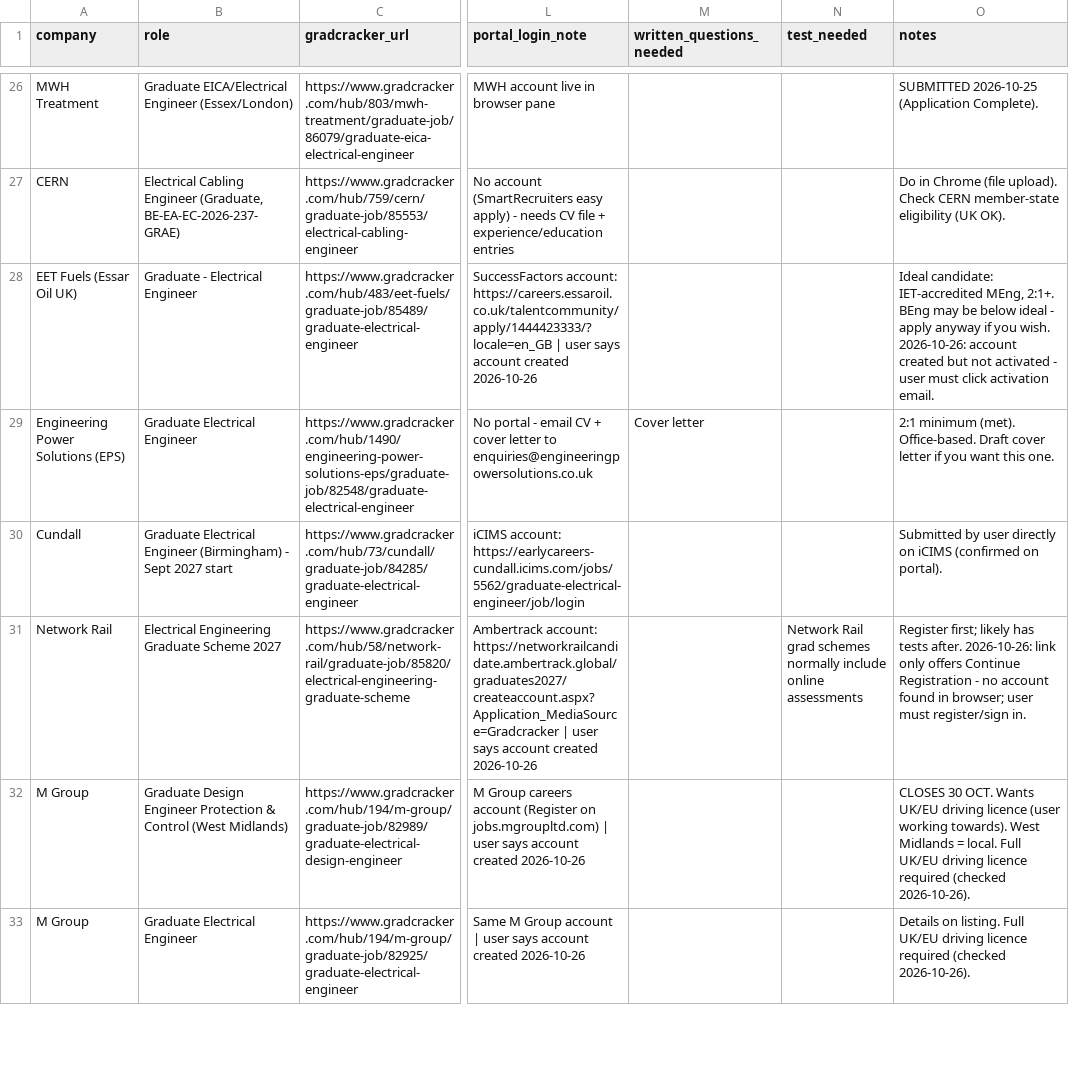
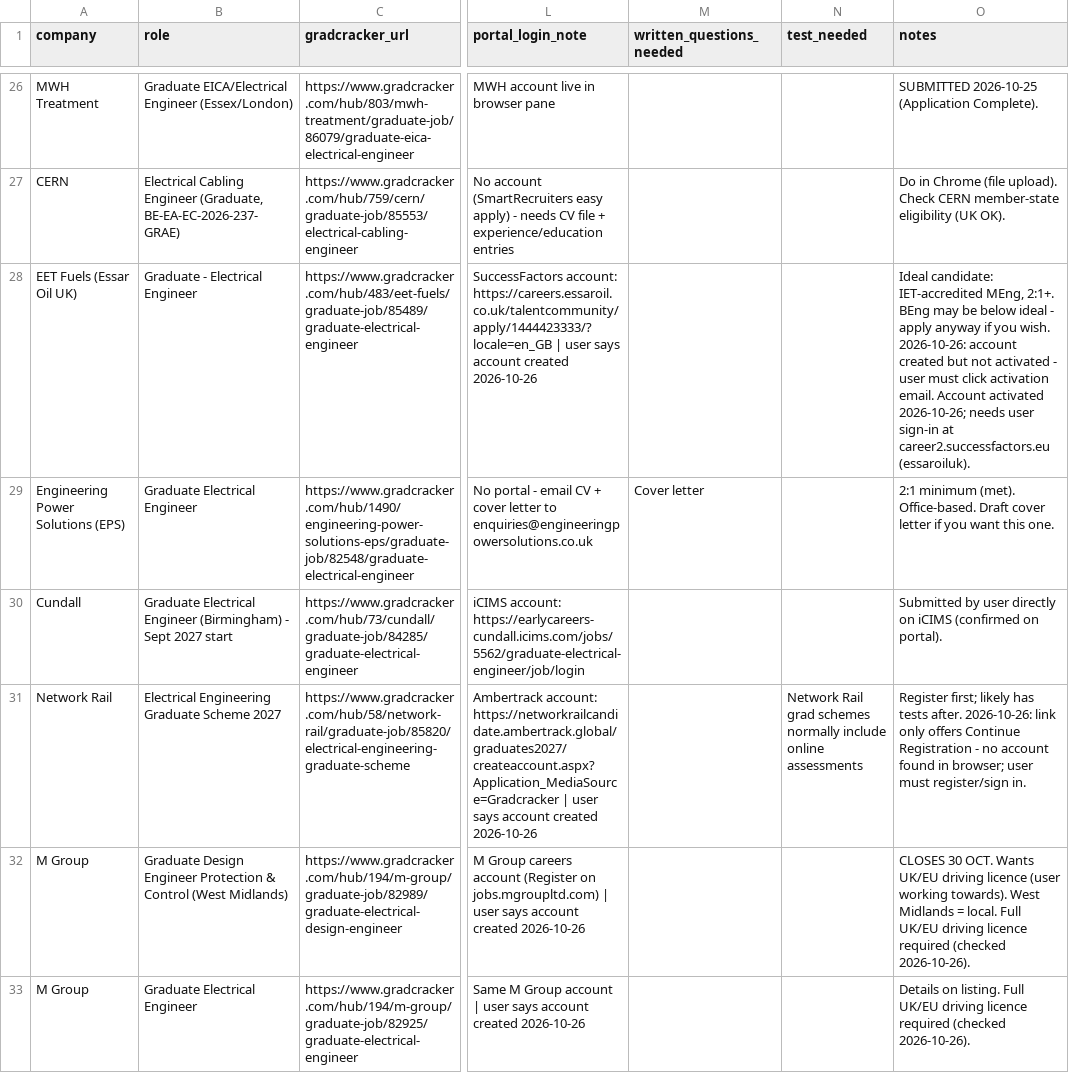
Before and after one commit to Khalid81i/myfirstrepo, a CSV file: applications/tracker.csv, drawn as a sheet; only a part is shown, gaps mark what is left out; the diff covers the shown part only; the diff names each change by its address in the sheet, - before the commit and + after, or states it on an @@ line.

```diff
--- a/applications/tracker.csv
+++ b/applications/tracker.csv
-O28 (notes): …activation email.
+O28 (notes): …activation email. Account activated 2026-10-26; needs user sign-in at career2.successfactors.eu (essaroiluk).
```
Also changed, not shown: 6 edited cells elsewhere in this file.
